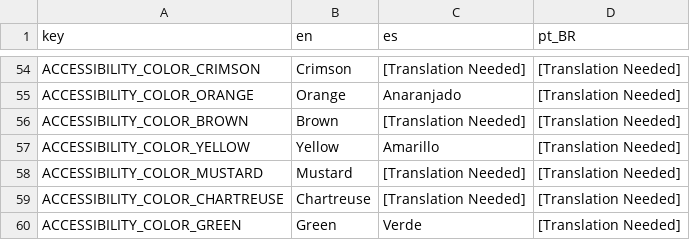
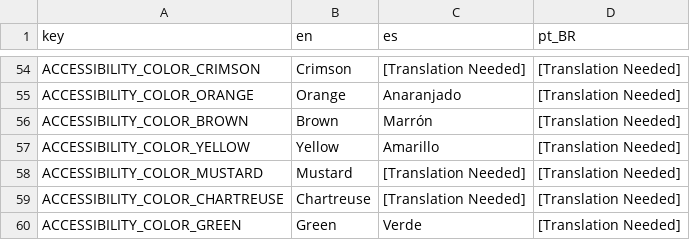
Before and after one commit to Taza-Studio/BotanistOnBoard, a CSV file: translation/translation.csv, drawn as a sheet; only a part is shown, gaps mark what is left out.

```diff
--- a/translation/translation.csv
+++ b/translation/translation.csv
@@ -55,3 +55,3 @@ ACCESSIBILITY_COLOR_CRIMSON,Crimson,[Translation Needed],[Translation Needed]
 ACCESSIBILITY_COLOR_ORANGE,Orange,Anaranjado,[Translation Needed]
-ACCESSIBILITY_COLOR_BROWN,Brown,[Translation Needed],[Translation Needed]
+ACCESSIBILITY_COLOR_BROWN,Brown,Marrón,[Translation Needed]
 ACCESSIBILITY_COLOR_YELLOW,Yellow,Amarillo,[Translation Needed]
```
Also changed, not shown: 3 other files.
